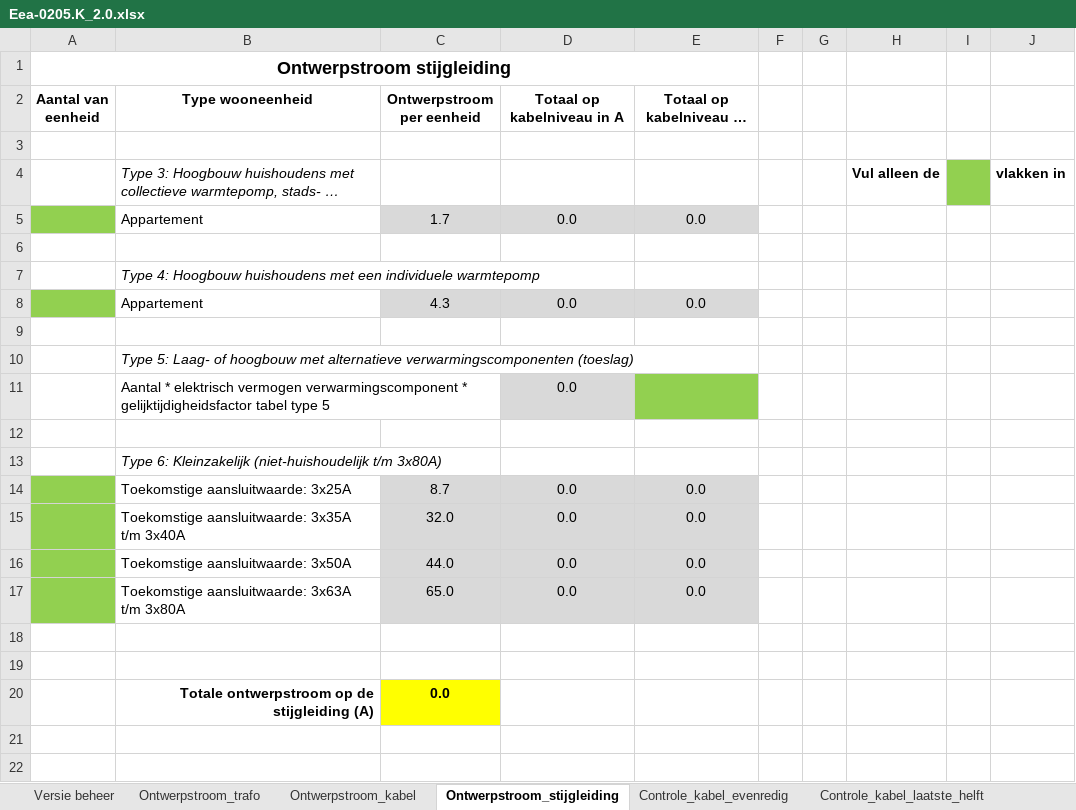
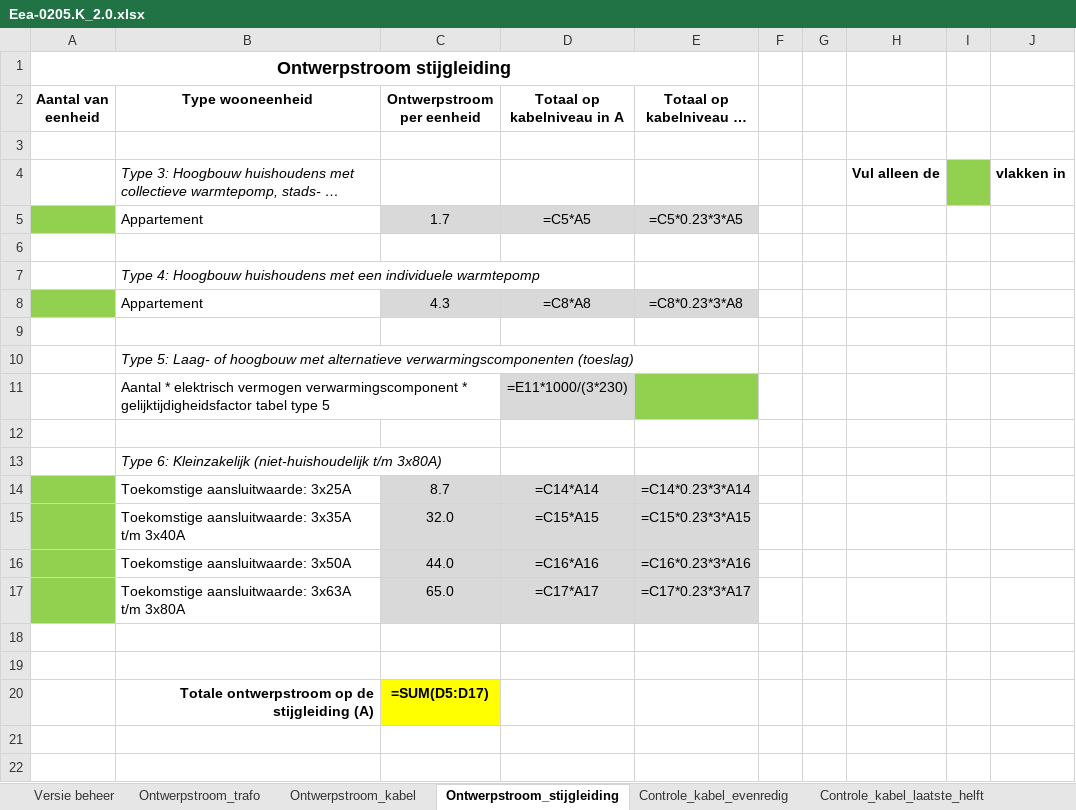
Before and after one commit to LukaStuurman/AutoCAD-Enexis-kabels-checker, an Excel workbook: src/Enexis.KabelChecker.AutoCAD/Resources/Eea-0205.K_2.0.xlsx, sheet Ontwerpstroom_stijgleiding, drawn as a sheet; only a part is shown; long unchanged cells end in …; values as stored, in another font and other column widths than the file's, no borders; formulas without a stored value are shown as written; charts and pictures not drawn; the diff names each change by its address in the sheet, - before the commit and + after, or states it on an @@ line.

```diff
--- a/src/Enexis.KabelChecker.AutoCAD/Resources/Eea-0205.K_2.0.xlsx (sheet Ontwerpstroom_stijgleiding)
+++ b/src/Enexis.KabelChecker.AutoCAD/Resources/Eea-0205.K_2.0.xlsx (sheet Ontwerpstroom_stijgleiding)
-D5 (Totaal op kabelniveau in A): 0.0
+D5 (Totaal op kabelniveau in A): =C5*A5
-E5 (Totaal op kabelniveau in kW): 0.0
+E5 (Totaal op kabelniveau in kW): =C5*0.23*3*A5
-D8 (Totaal op kabelniveau in A): 0.0
+D8 (Totaal op kabelniveau in A): =C8*A8
-E8 (Totaal op kabelniveau in kW): 0.0
+E8 (Totaal op kabelniveau in kW): =C8*0.23*3*A8
-D11 (Totaal op kabelniveau in A): 0.0
+D11 (Totaal op kabelniveau in A): =E11*1000/(3*230)
-D14 (Totaal op kabelniveau in A): 0.0
+D14 (Totaal op kabelniveau in A): =C14*A14
-E14 (Totaal op kabelniveau in kW): 0.0
+E14 (Totaal op kabelniveau in kW): =C14*0.23*3*A14
-D15 (Totaal op kabelniveau in A): 0.0
+D15 (Totaal op kabelniveau in A): =C15*A15
-E15 (Totaal op kabelniveau in kW): 0.0
+E15 (Totaal op kabelniveau in kW): =C15*0.23*3*A15
-D16 (Totaal op kabelniveau in A): 0.0
+D16 (Totaal op kabelniveau in A): =C16*A16
-E16 (Totaal op kabelniveau in kW): 0.0
+E16 (Totaal op kabelniveau in kW): =C16*0.23*3*A16
-D17 (Totaal op kabelniveau in A): 0.0
+D17 (Totaal op kabelniveau in A): =C17*A17
-E17 (Totaal op kabelniveau in kW): 0.0
+E17 (Totaal op kabelniveau in kW): =C17*0.23*3*A17
-C20 (Ontwerpstroom per eenheid): 0.0
+C20 (Ontwerpstroom per eenheid): =SUM(D5:D17)
```
Also changed, not shown: sheet Controle_kabel_laatste_helft, sheet Controle_kabel_evenredig, sheet Ontwerpstroom_trafo, sheet Ontwerpstroom_kabel, hidden cells, charts or pictures, src/Enexis.KabelChecker.AutoCAD/Resources/Eea-0205.K 1.0 - Copy.xlsx, src/Enexis.KabelChecker.AutoCAD/Resources/Eea-0205.K 3.2.xlsx, 1 other file.
